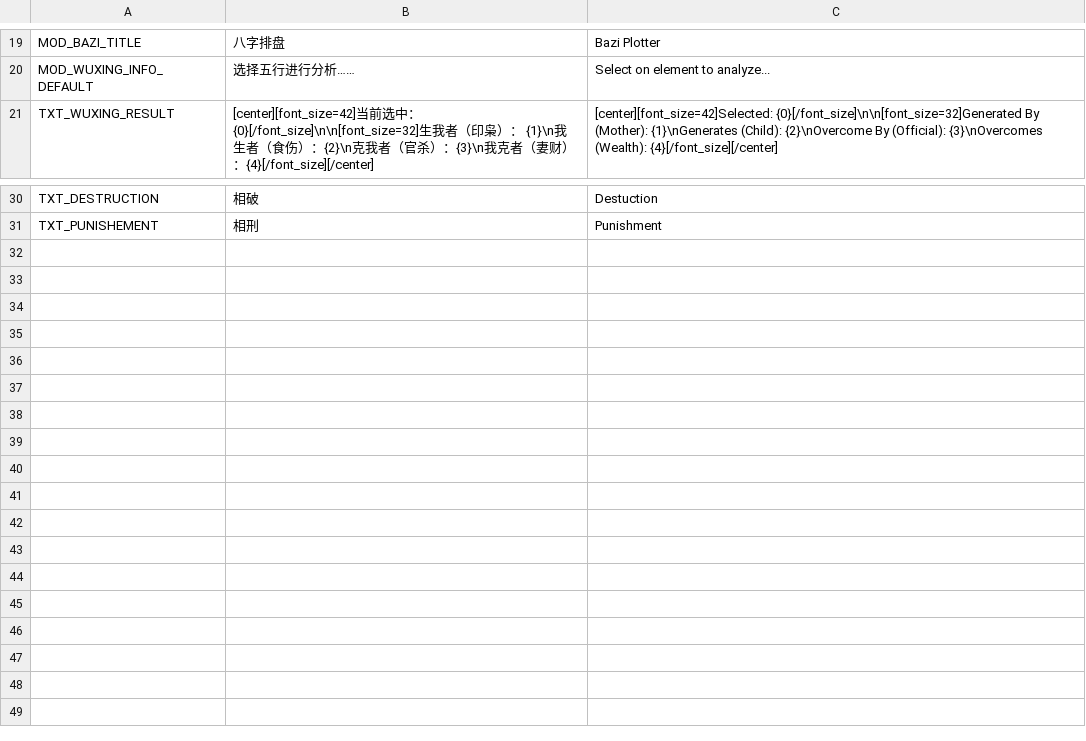
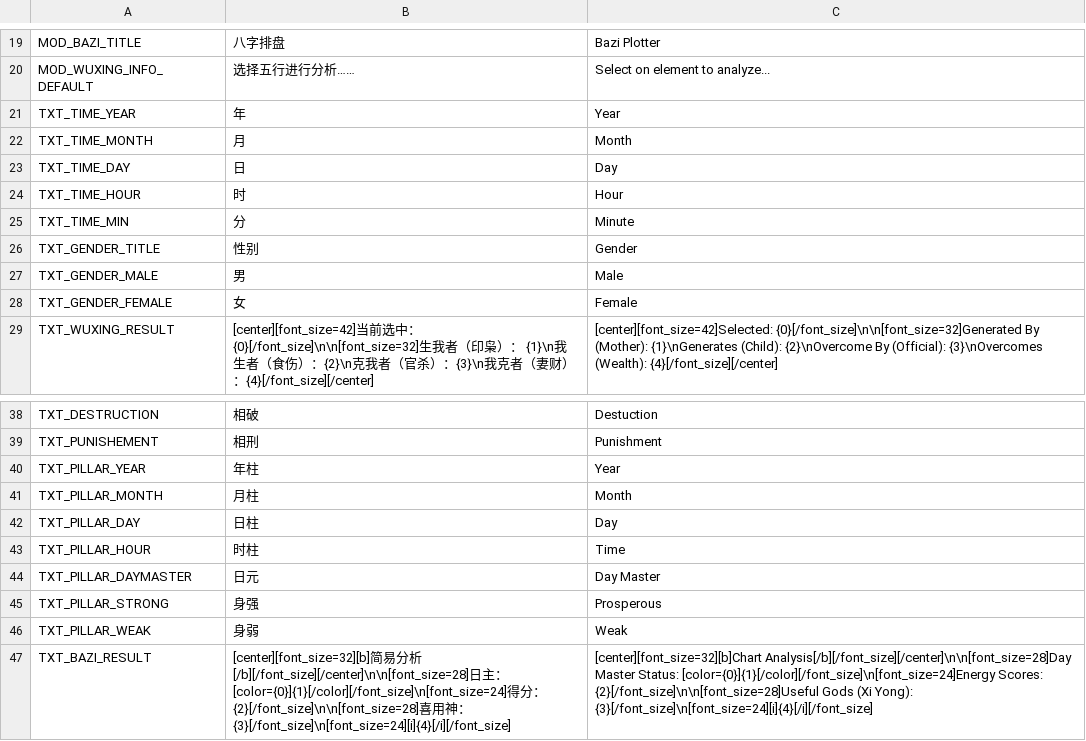
Before and after one commit to yojigenpoint/YojigenShift.YiTestLab, a CSV file: yi-test-lab/Resources/localization.csv, drawn as a sheet; only a part is shown, gaps mark what is left out.

Commit message:
feat: Implement Bazi module with UI components, integrate time picker, and update GlobalUIController for new scenes

```diff
--- a/yi-test-lab/Resources/localization.csv
+++ b/yi-test-lab/Resources/localization.csv
@@ -20,2 +20,10 @@ MOD_BAZI_TITLE,八字排盘,Bazi Plotter
 MOD_WUXING_INFO_DEFAULT,选择五行进行分析……,Select on element to analyze...
+TXT_TIME_YEAR,年,Year
+TXT_TIME_MONTH,月,Month
+TXT_TIME_DAY,日,Day
+TXT_TIME_HOUR,时,Hour
+TXT_TIME_MIN,分,Minute
+TXT_GENDER_TITLE,性别,Gender
+TXT_GENDER_MALE,男,Male
+TXT_GENDER_FEMALE,女,Female
 TXT_WUXING_RESULT,[center][font_size=42]当前选中：{0}[/font_size]\n\n[font_size=32]生我者（印枭）： {1}\n我生者（食伤）：{2}\n克我者（官杀）：{3}\n我克者（妻财）：{4}[/font_size][/center],[center][font_size=42]Selected: {0}[/font_size]\n\n[font_size=32]Generated By (Mother): {1}\nGenerates (Child): {2}\nOvercome By (Official): {3}\nOvercomes (Wealth): {4}[/font_size][/center]
@@ -31 +39,9 @@ TXT_DESTRUCTION,相破,Destuction
 TXT_PUNISHEMENT,相刑,Punishment
+TXT_PILLAR_YEAR,年柱,Year
+TXT_PILLAR_MONTH,月柱,Month
+TXT_PILLAR_DAY,日柱,Day
+TXT_PILLAR_HOUR,时柱,Time
+TXT_PILLAR_DAYMASTER,日元,Day Master
+TXT_PILLAR_STRONG,身强,Prosperous
+TXT_PILLAR_WEAK,身弱,Weak
+TXT_BAZI_RESULT,[center][font_size=32][b]简易分析[/b][/font_size][/center]\n\n[font_size=28]日主：[color={0}]{1}[/color][/font_size]\n[font_size=24]得分：{2}[/font_size]\n\n[font_size=28]喜用神： {3}[/font_size]\n[font_size=24][i]{4}[/i][/font_size],[center][font_size=32][b]Chart Analysis[/b][/font_size][/center]\n\n[font_size=28]Day Master Status: [color={0}]{1}[/color][/font_size]\n[font_size=24]Energy Scores: {2}[/font_size]\n\n[font_size=28]Useful Gods (Xi Yong): {3}[/font_size]\n[font_size=24][i]{4}[/i][/font_size]
```
Also changed, not shown: 7 other files.
